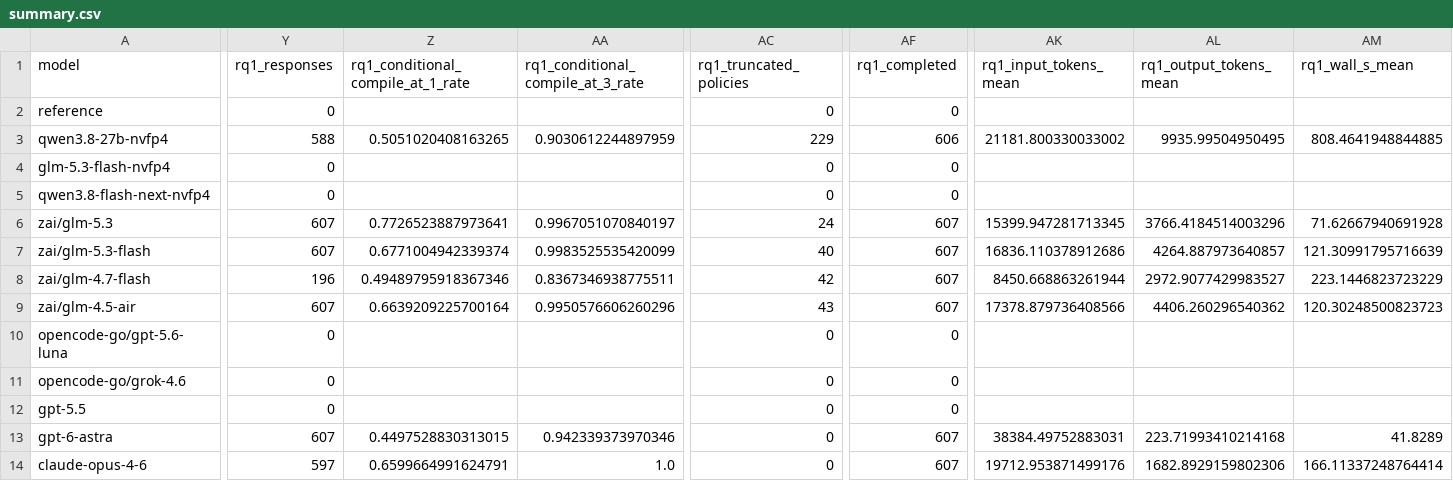
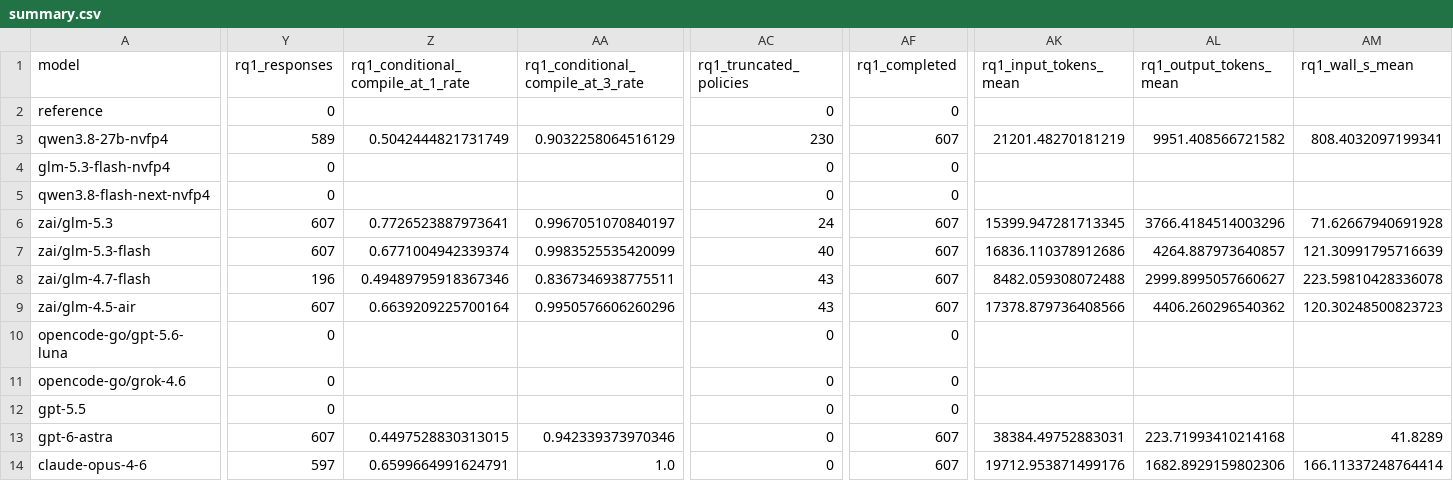
Before and after one commit to eunomia-bpf/ActPlane, a CSV file: docs/empirical-study/translation-models/summary.csv, drawn as a sheet; only a part is shown, gaps mark what is left out; the diff covers the shown part only; the diff names each change by its address in the sheet, - before the commit and + after, or states it on an @@ line.

```diff
--- a/docs/empirical-study/translation-models/summary.csv
+++ b/docs/empirical-study/translation-models/summary.csv
-Y3 (rq1_responses): 588
+Y3 (rq1_responses): 589
-Z3: 0.5051020408163265
+Z3: 0.5042444821731749
-AA3: 0.9030612244897959
+AA3: 0.9032258064516129
-AC3 (rq1_truncated_policies): 229
+AC3 (rq1_truncated_policies): 230
-AF3 (rq1_completed): 606
+AF3 (rq1_completed): 607
-AK3 (rq1_input_tokens_mean): 21181.800330033002
+AK3 (rq1_input_tokens_mean): 21201.48270181219
-AL3 (rq1_output_tokens_mean): 9935.99504950495
+AL3 (rq1_output_tokens_mean): 9951.408566721582
-AM3 (rq1_wall_s_mean): 808.4641948844885
+AM3 (rq1_wall_s_mean): 808.4032097199341
-AC8 (rq1_truncated_policies): 42
+AC8 (rq1_truncated_policies): 43
-AK8 (rq1_input_tokens_mean): 8450.668863261944
+AK8 (rq1_input_tokens_mean): 8482.059308072488
-AL8 (rq1_output_tokens_mean): 2972.9077429983527
+AL8 (rq1_output_tokens_mean): 2999.8995057660627
-AM8 (rq1_wall_s_mean): 223.1446823723229
+AM8 (rq1_wall_s_mean): 223.59810428336078
```
Also changed, not shown: 5 edited cells elsewhere in this file, docs/empirical-study/translation-models/failure-counts.csv, docs/empirical-study/translation-models/failures.csv, 5 other files.
